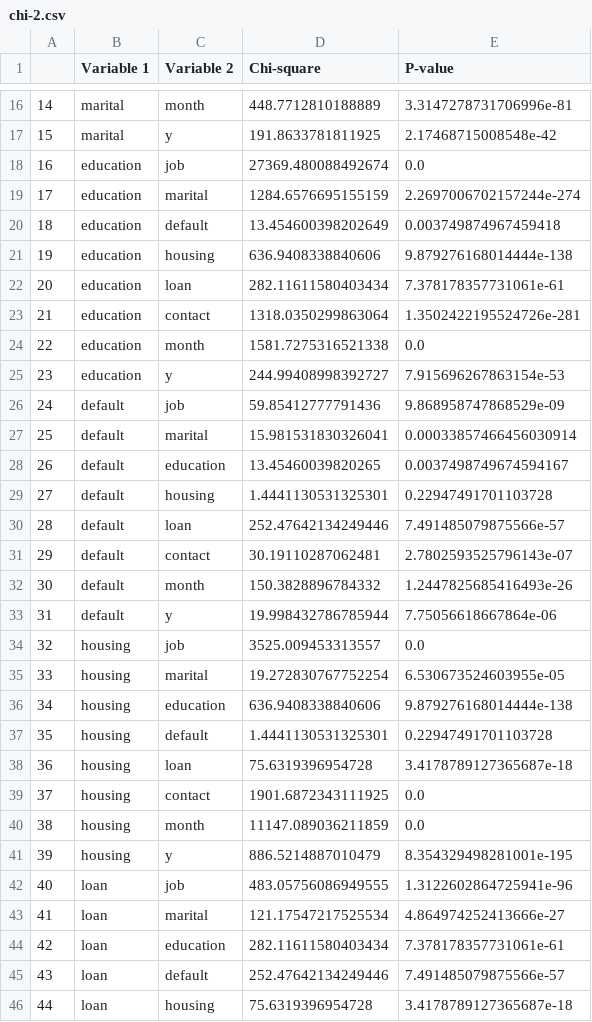
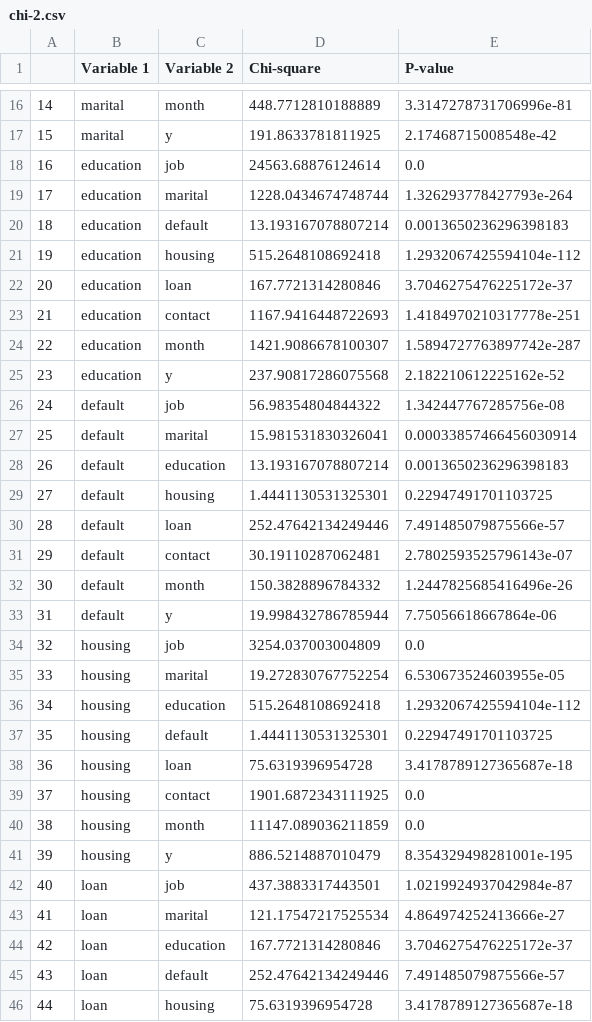
Before and after one commit to odyskypa/bank-marketing-campaign, a CSV file: notebooks/chi-2.csv, drawn as a sheet; only a part is shown, gaps mark what is left out; the diff covers the shown part only.

```diff
--- a/notebooks/chi-2.csv
+++ b/notebooks/chi-2.csv
@@ -17,22 +17,22 @@
 15,marital,y,191.8633781811925,2.17468715008548e-42
-16,education,job,27369.480088492674,0.0
-17,education,marital,1284.6576695155159,2.2697006702157244e-274
-18,education,default,13.454600398202649,0.003749874967459418
-19,education,housing,636.9408338840606,9.879276168014444e-138
-20,education,loan,282.11611580403434,7.378178357731061e-61
-21,education,contact,1318.0350299863064,1.3502422195524726e-281
-22,education,month,1581.7275316521338,0.0
-23,education,y,244.99408998392727,7.915696267863154e-53
-24,default,job,59.85412777791436,9.868958747868529e-09
+16,education,job,24563.68876124614,0.0
+17,education,marital,1228.0434674748744,1.326293778427793e-264
+18,education,default,13.193167078807214,0.0013650236296398183
+19,education,housing,515.2648108692418,1.2932067425594104e-112
+20,education,loan,167.7721314280846,3.7046275476225172e-37
+21,education,contact,1167.9416448722693,1.4184970210317778e-251
+22,education,month,1421.9086678100307,1.5894727763897742e-287
+23,education,y,237.90817286075568,2.182210612225162e-52
+24,default,job,56.98354804844322,1.342447767285756e-08
 25,default,marital,15.981531830326041,0.00033857466456030914
-26,default,education,13.45460039820265,0.0037498749674594167
-27,default,housing,1.4441130531325301,0.22947491701103728
+26,default,education,13.193167078807214,0.0013650236296398183
+27,default,housing,1.4441130531325301,0.22947491701103725
 28,default,loan,252.47642134249446,7.491485079875566e-57
 29,default,contact,30.19110287062481,2.7802593525796143e-07
-30,default,month,150.3828896784332,1.2447825685416493e-26
+30,default,month,150.3828896784332,1.2447825685416496e-26
 31,default,y,19.998432786785944,7.75056618667864e-06
-32,housing,job,3525.009453313557,0.0
+32,housing,job,3254.037003004809,0.0
 33,housing,marital,19.272830767752254,6.530673524603955e-05
-34,housing,education,636.9408338840606,9.879276168014444e-138
-35,housing,default,1.4441130531325301,0.22947491701103728
+34,housing,education,515.2648108692418,1.2932067425594104e-112
+35,housing,default,1.4441130531325301,0.22947491701103725
 36,housing,loan,75.6319396954728,3.4178789127365687e-18
@@ -41,5 +41,5 @@
 39,housing,y,886.5214887010479,8.354329498281001e-195
-40,loan,job,483.05756086949555,1.3122602864725941e-96
+40,loan,job,437.3883317443501,1.0219924937042984e-87
 41,loan,marital,121.17547217525534,4.864974252413666e-27
-42,loan,education,282.11611580403434,7.378178357731061e-61
+42,loan,education,167.7721314280846,3.7046275476225172e-37
 43,loan,default,252.47642134249446,7.491485079875566e-57
```
Also changed, not shown: 28 edited cells elsewhere in this file, 5 other files.
